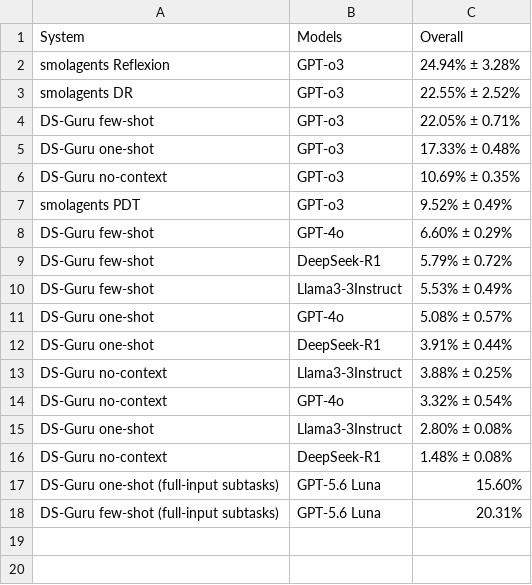
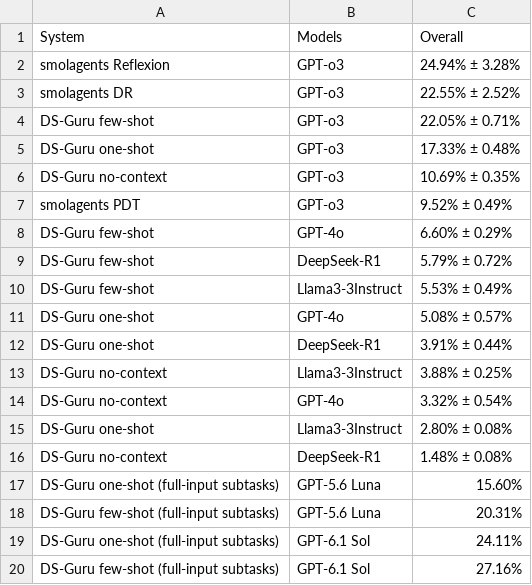
Before and after one commit to mitdbg/kramabench-website, a CSV file: data/pipeline_implementation_scores.csv, drawn as a sheet.

```diff
--- a/data/pipeline_implementation_scores.csv
+++ b/data/pipeline_implementation_scores.csv
@@ -18 +18,3 @@ DS-Guru one-shot (full-input subtasks),GPT-5.6 Luna,15.60%
 DS-Guru few-shot (full-input subtasks),GPT-5.6 Luna,20.31%
+DS-Guru one-shot (full-input subtasks),GPT-6.1 Sol,24.11%
+DS-Guru few-shot (full-input subtasks),GPT-6.1 Sol,27.16%
```
Also changed, not shown: data/benchmark_oracle.csv, data/benchmark_results.csv, 1 other file.
